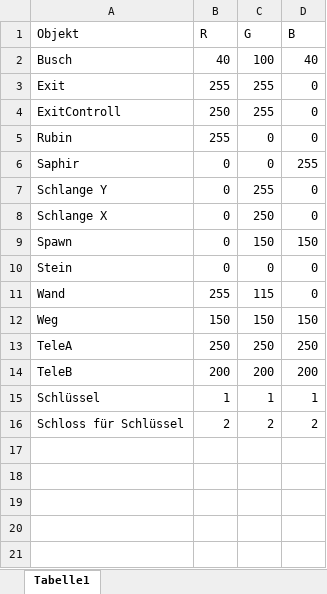
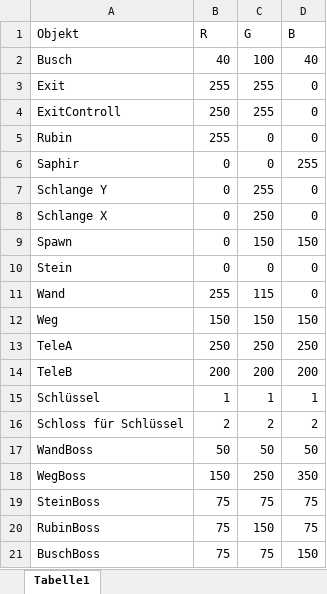
Before and after one commit to SimonDiabolic/10C_RubyRun, an Excel workbook: RGB Werte.xlsx, sheet Tabelle1, drawn as a sheet; values as stored, in another font and other column widths than the file's, no borders; the diff names each change by its address in the sheet, - before the commit and + after, or states it on an @@ line.

```diff
--- a/RGB Werte.xlsx (sheet Tabelle1)
+++ b/RGB Werte.xlsx (sheet Tabelle1)
+row 17: WandBoss | 50 | 50 | 50
+row 18: WegBoss | 150 | 250 | 350
+row 19: SteinBoss | 75 | 75 | 75
+row 20: RubinBoss | 75 | 150 | 75
+row 21: BuschBoss | 75 | 75 | 150
```
Also changed, not shown: 11 other files.
